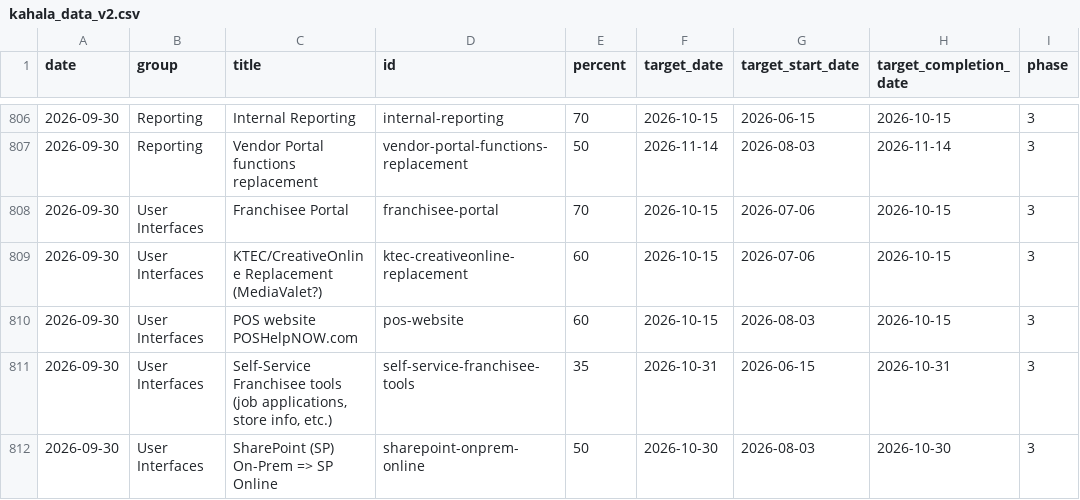
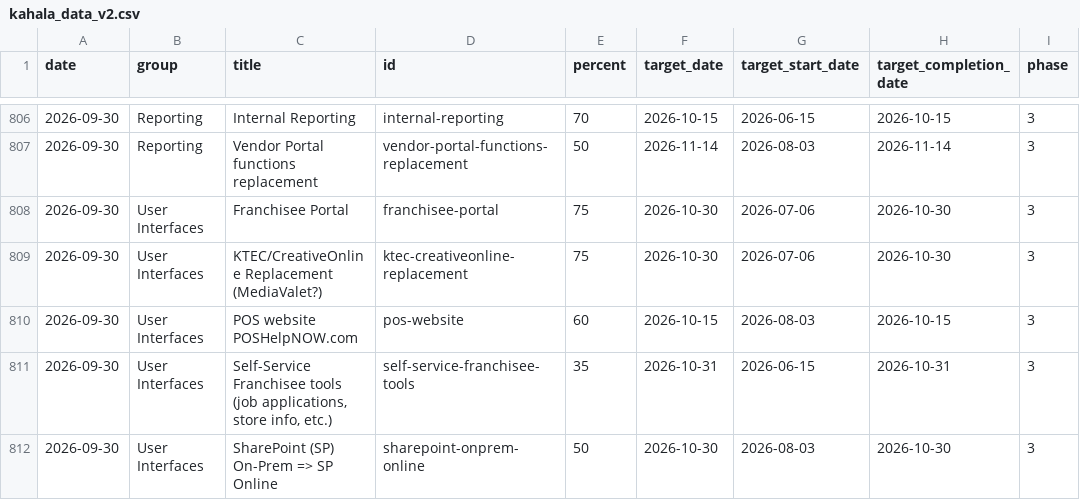
Before and after one commit to erezgordin/LegacyCRM_Decom, a CSV file: kahala_data_v2.csv, drawn as a sheet; only a part is shown, gaps mark what is left out; the diff names each change by its address in the sheet, - before the commit and + after, or states it on an @@ line.

Commit message:
Update kahala_data_v2.csv

```diff
--- a/kahala_data_v2.csv
+++ b/kahala_data_v2.csv
-E808 (percent): 70
+E808 (percent): 75
-F808:F809 (target_date): 2026-10-15
+F808:F809 (target_date): 2026-10-30
-H808:H809 (target_completion_date): 2026-10-15
+H808:H809 (target_completion_date): 2026-10-30
-E809 (percent): 60
+E809 (percent): 75
```
